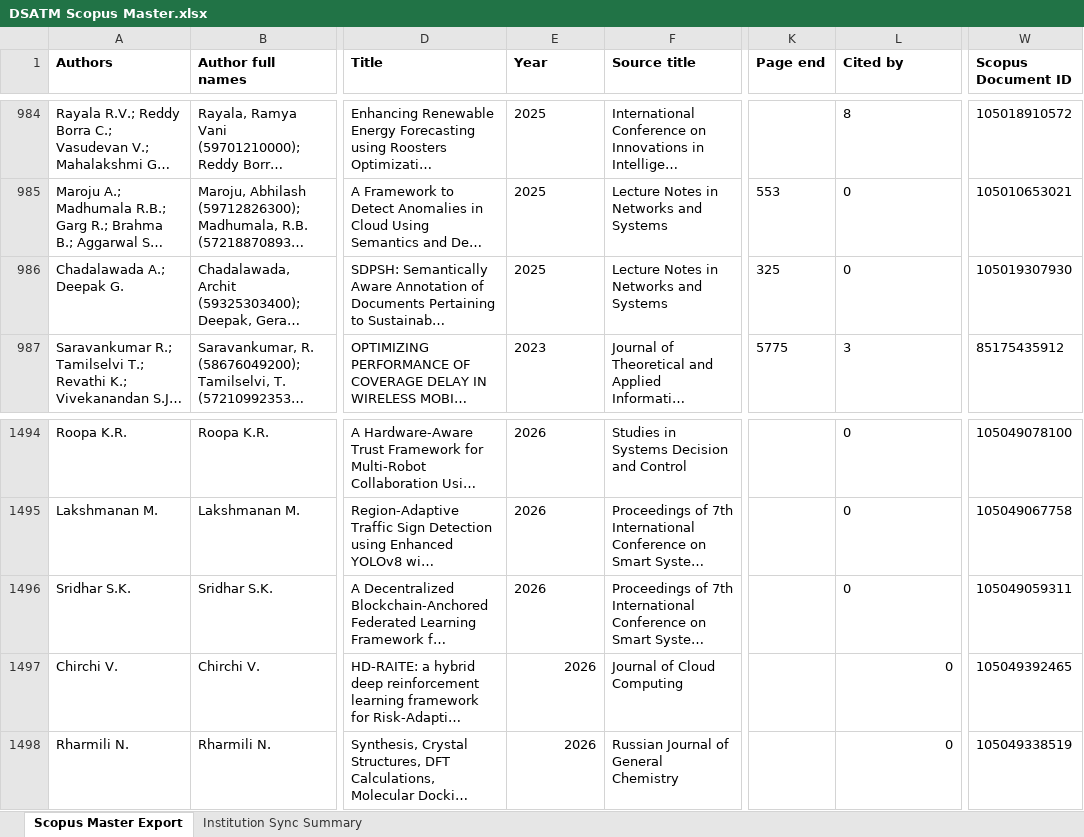
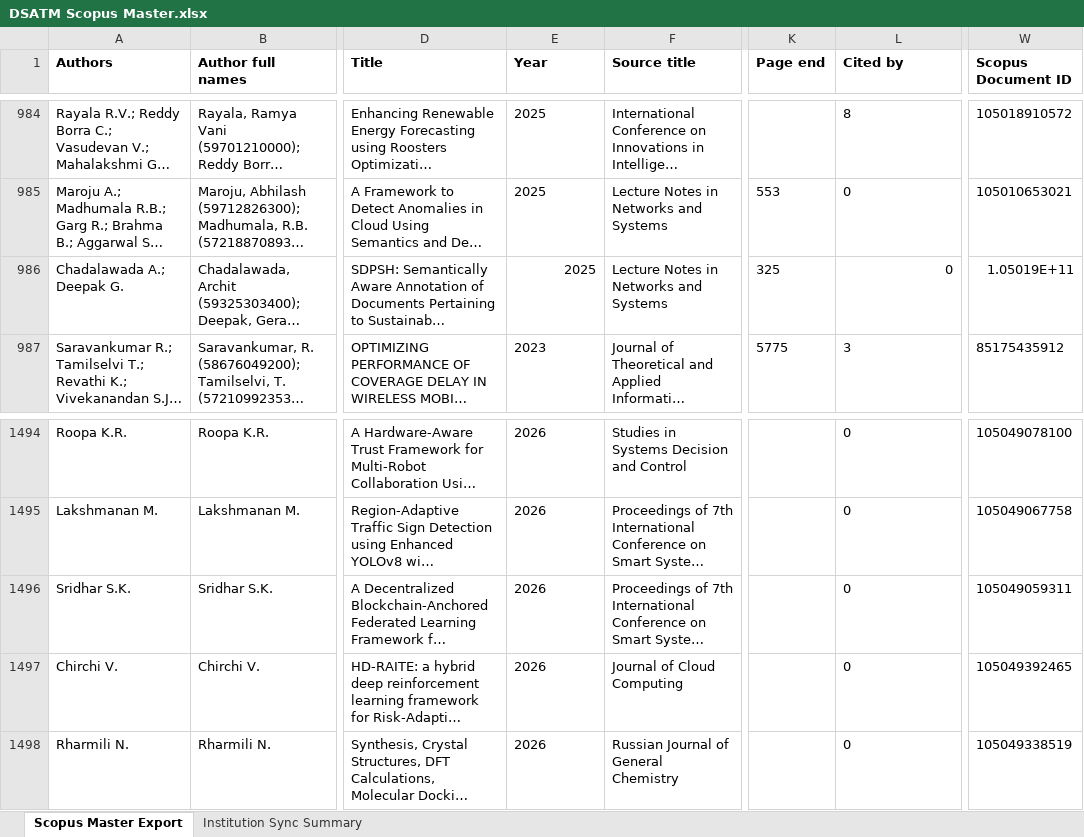
Before and after one commit to shreenidhibs/DSATM-Scopus-AI, an Excel workbook: DSATM Scopus Master.xlsx, sheet Scopus Master Export, drawn as a sheet; only a part is shown, gaps mark what is left out; long unchanged cells end in …; values as stored, in another font and other column widths than the file's, no borders; the diff names each change by its address in the sheet, - before the commit and + after, or states it on an @@ line.

```diff
--- a/DSATM Scopus Master.xlsx (sheet Scopus Master Export)
+++ b/DSATM Scopus Master.xlsx (sheet Scopus Master Export)
-E986 alignment: left
+E986 alignment: right
-L986 alignment: left
+L986 alignment: right
-W986 (Scopus Document ID): 105019307930
+W986 (Scopus Document ID): 1.05019E+11
-E1497:E1498 alignment: right
+E1497:E1498 alignment: left
-L1497:L1498 alignment: right
+L1497:L1498 alignment: left
```
Also changed, not shown: sheet Institution Sync Summary.
